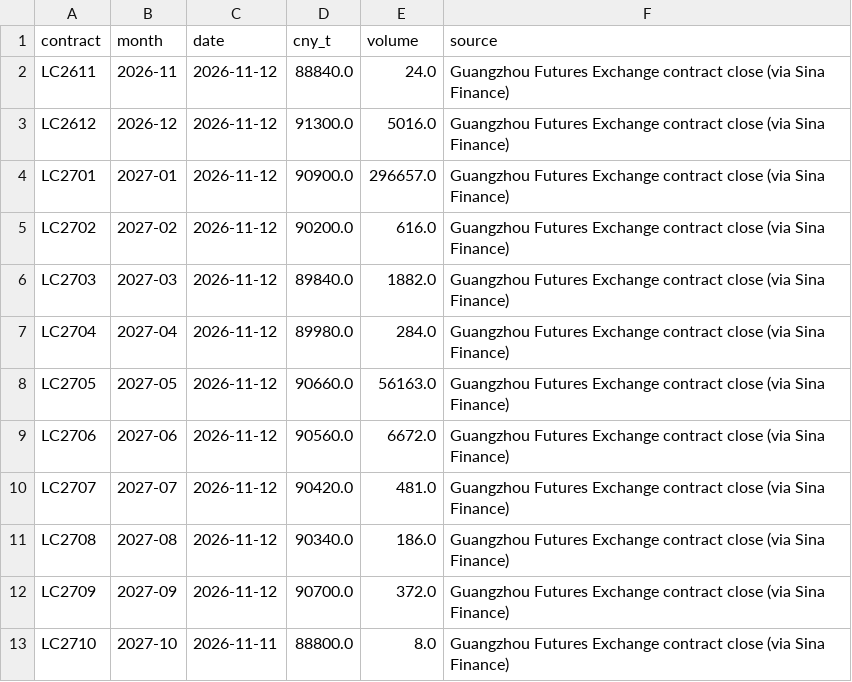
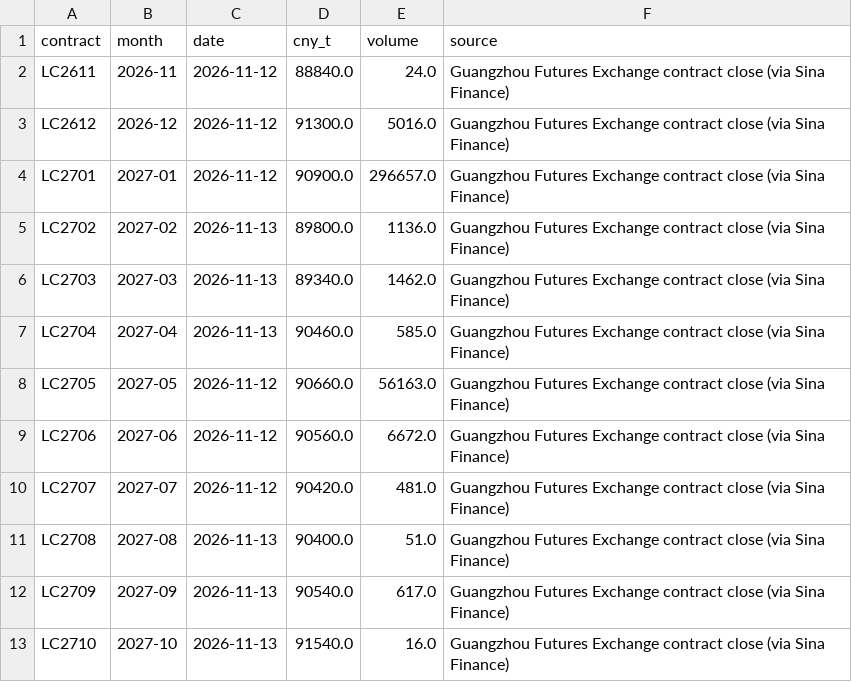
Before and after one commit to battery-business/LeyBatt-Pulse, a CSV file: data/history/lithium_curve.csv, drawn as a sheet.

```diff
--- a/data/history/lithium_curve.csv
+++ b/data/history/lithium_curve.csv
@@ -4,5 +4,5 @@ LC2612,2026-12,2026-11-12,91300.0,5016.0,Guangzhou Futures Exchange contract clo
 LC2701,2027-01,2026-11-12,90900.0,296657.0,Guangzhou Futures Exchange contract close (via Sina Finance)
-LC2702,2027-02,2026-11-12,90200.0,616.0,Guangzhou Futures Exchange contract close (via Sina Finance)
-LC2703,2027-03,2026-11-12,89840.0,1882.0,Guangzhou Futures Exchange contract close (via Sina Finance)
-LC2704,2027-04,2026-11-12,89980.0,284.0,Guangzhou Futures Exchange contract close (via Sina Finance)
+LC2702,2027-02,2026-11-13,89800.0,1136.0,Guangzhou Futures Exchange contract close (via Sina Finance)
+LC2703,2027-03,2026-11-13,89340.0,1462.0,Guangzhou Futures Exchange contract close (via Sina Finance)
+LC2704,2027-04,2026-11-13,90460.0,585.0,Guangzhou Futures Exchange contract close (via Sina Finance)
 LC2705,2027-05,2026-11-12,90660.0,56163.0,Guangzhou Futures Exchange contract close (via Sina Finance)
@@ -10,4 +10,4 @@ LC2706,2027-06,2026-11-12,90560.0,6672.0,Guangzhou Futures Exchange contract clo
 LC2707,2027-07,2026-11-12,90420.0,481.0,Guangzhou Futures Exchange contract close (via Sina Finance)
-LC2708,2027-08,2026-11-12,90340.0,186.0,Guangzhou Futures Exchange contract close (via Sina Finance)
-LC2709,2027-09,2026-11-12,90700.0,372.0,Guangzhou Futures Exchange contract close (via Sina Finance)
-LC2710,2027-10,2026-11-11,88800.0,8.0,Guangzhou Futures Exchange contract close (via Sina Finance)
+LC2708,2027-08,2026-11-13,90400.0,51.0,Guangzhou Futures Exchange contract close (via Sina Finance)
+LC2709,2027-09,2026-11-13,90540.0,617.0,Guangzhou Futures Exchange contract close (via Sina Finance)
+LC2710,2027-10,2026-11-13,91540.0,16.0,Guangzhou Futures Exchange contract close (via Sina Finance)
```
Also changed, not shown: data/history/aluminium.csv, data/history/copper.csv, 4 other files.
